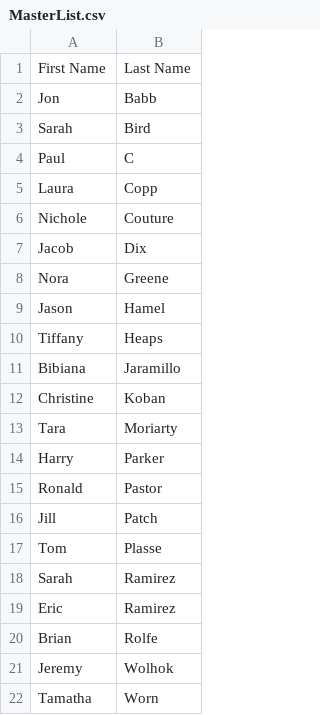
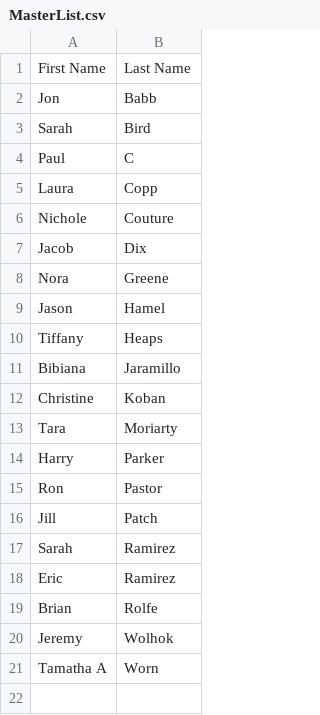
Before and after one commit to DJWickWack/CovidTrackantor, a CSV file: MasterList.csv, drawn as a sheet.

```diff
--- a/MasterList.csv
+++ b/MasterList.csv
@@ -14,5 +14,4 @@ Tara,Moriarty
 Harry,Parker
-Ronald,Pastor
+Ron,Pastor
 Jill,Patch
-Tom,Plasse
 Sarah,Ramirez
@@ -21,2 +20,2 @@ Brian,Rolfe
 Jeremy,Wolhok
-Tamatha,Worn
+Tamatha A,Worn
```
Also changed, not shown: record.csv.
